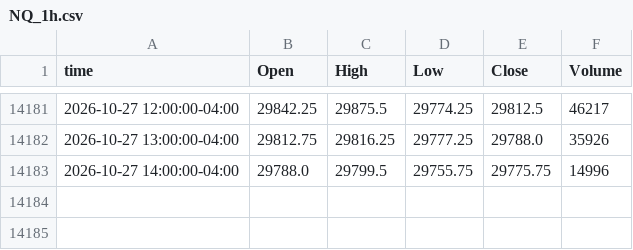
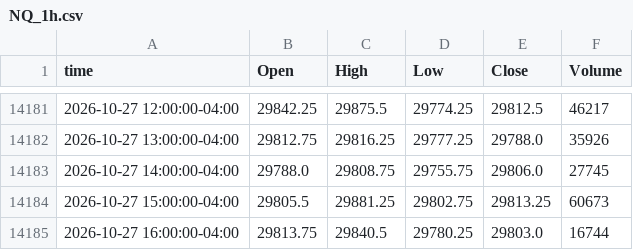
Before and after one commit to ductran1987/pharmd-bars, a CSV file: bars/NQ_1h.csv, drawn as a sheet; only a part is shown, gaps mark what is left out.

```diff
--- a/bars/NQ_1h.csv
+++ b/bars/NQ_1h.csv
@@ -14182,2 +14182,4 @@ time,Open,High,Low,Close,Volume
 2026-10-27 13:00:00-04:00,29812.75,29816.25,29777.25,29788.0,35926
-2026-10-27 14:00:00-04:00,29788.0,29799.5,29755.75,29775.75,14996
+2026-10-27 14:00:00-04:00,29788.0,29808.75,29755.75,29806.0,27745
+2026-10-27 15:00:00-04:00,29805.5,29881.25,29802.75,29813.25,60673
+2026-10-27 16:00:00-04:00,29813.75,29840.5,29780.25,29803.0,16744
```
Also changed, not shown: bars/ES_1h.csv, 2 other files.
